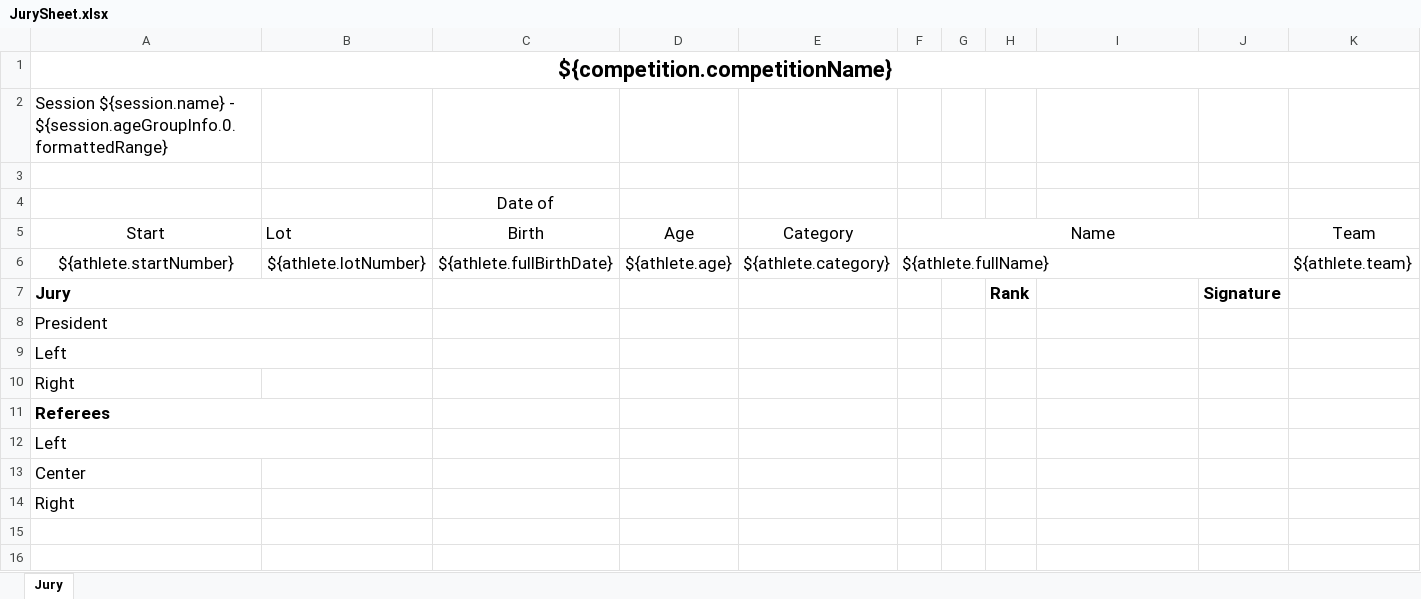
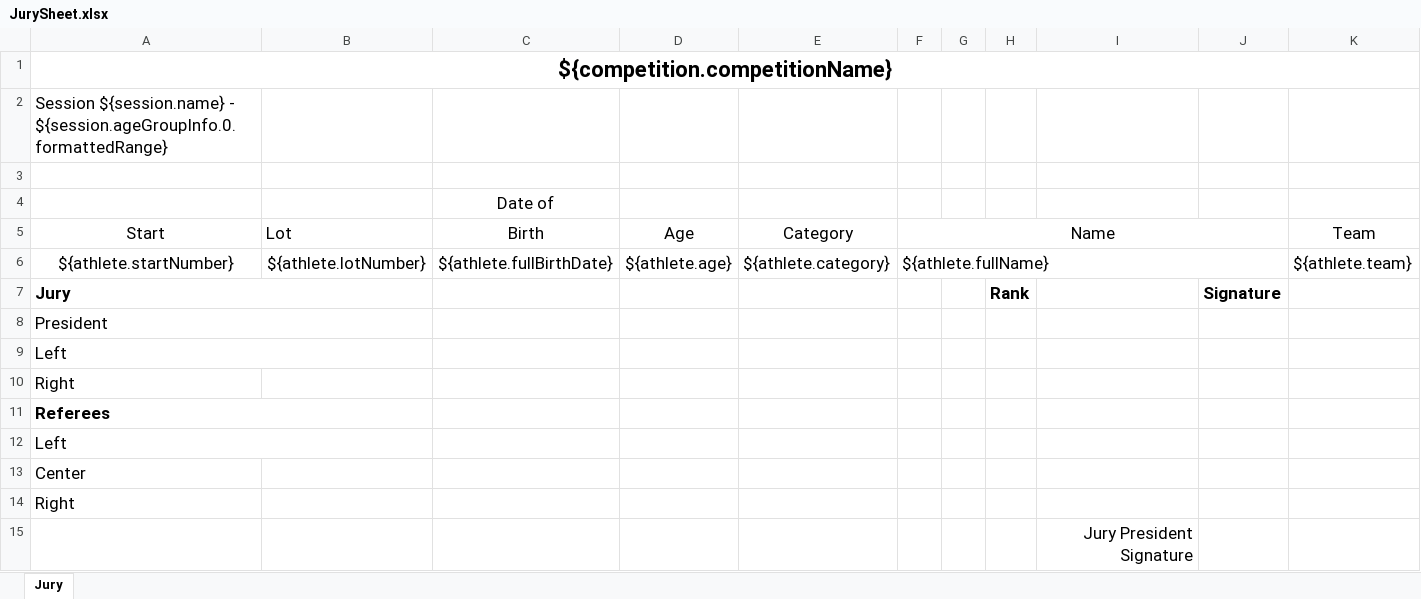
Before and after one commit to nemikor-solutions/usaw-owlcms, an Excel workbook: local/templates/jury/JurySheet.xlsx, sheet Jury, drawn as a sheet; only a part is shown; values as stored, in another font and other column widths than the file's, no borders; charts and pictures and conditional formats not drawn; rows hold the shown columns only; the diff names each change by its address in the sheet, - before the commit and + after, or states it on an @@ line.

Commit message:
Updated Jury protocol

```diff
--- a/local/templates/jury/JurySheet.xlsx (sheet Jury)
+++ b/local/templates/jury/JurySheet.xlsx (sheet Jury)
+row 15:  |  |  |  |  |  |  |  | Jury President Signature
```
Also changed, not shown: charts or pictures.
